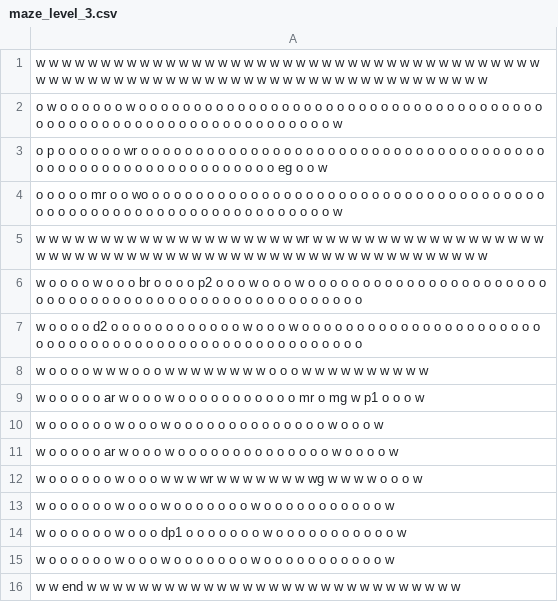
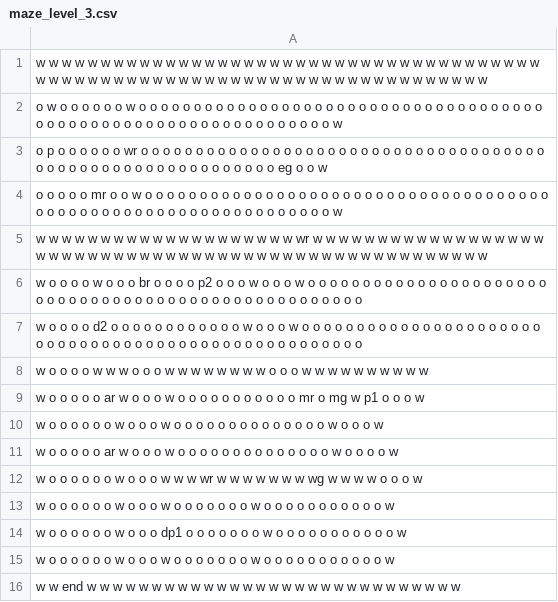
Before and after one commit to BenLevintan/Mask_maze, a CSV file: mazes/maze_level_3.csv, drawn as a sheet.

```diff
--- a/mazes/maze_level_3.csv
+++ b/mazes/maze_level_3.csv
@@ -3,3 +3,3 @@ o w o o o o o o w o o o o o o o o o o o o o o o o o o o o o o o o o o o o o o o
 o p o o o o o o wr o o o o o o o o o o o o o o o o o o o o o o o o o o o o o o o o o o o o o o o o o o o o o o o o o o o o o o o o o o o  eg  o o w
-o o o o o mr o o wo o o o o o o o o o o o o o o o o o o o o o o o o o o o o o o o o o o o o o o o o o o o o o o o o o o o o o o o o o o o o o o o w
+o o o o o mr o o w o o o o o o o o o o o o o o o o o o o o o o o o o o o o o o o o o o o o o o o o o o o o o o o o o o o o o o o o o o o o o o o o w
 w w w w w w w w w w w w w w w w w w w w wr w w w w w w w w w w w w w w w w w w w w w w w w w w w w w w w w w w w w w w w w w w w w w w w w w w w w w
```
Also changed, not shown: mazes/maze_level_1.csv, mazes/maze_level_2.csv, 4 other files.
